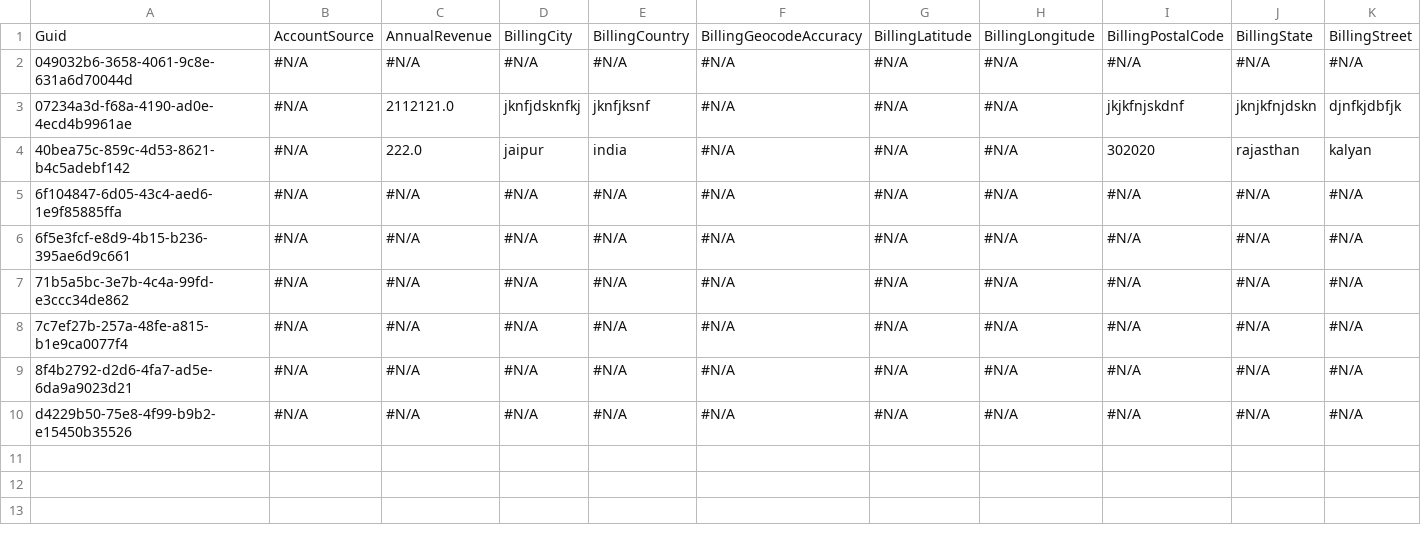
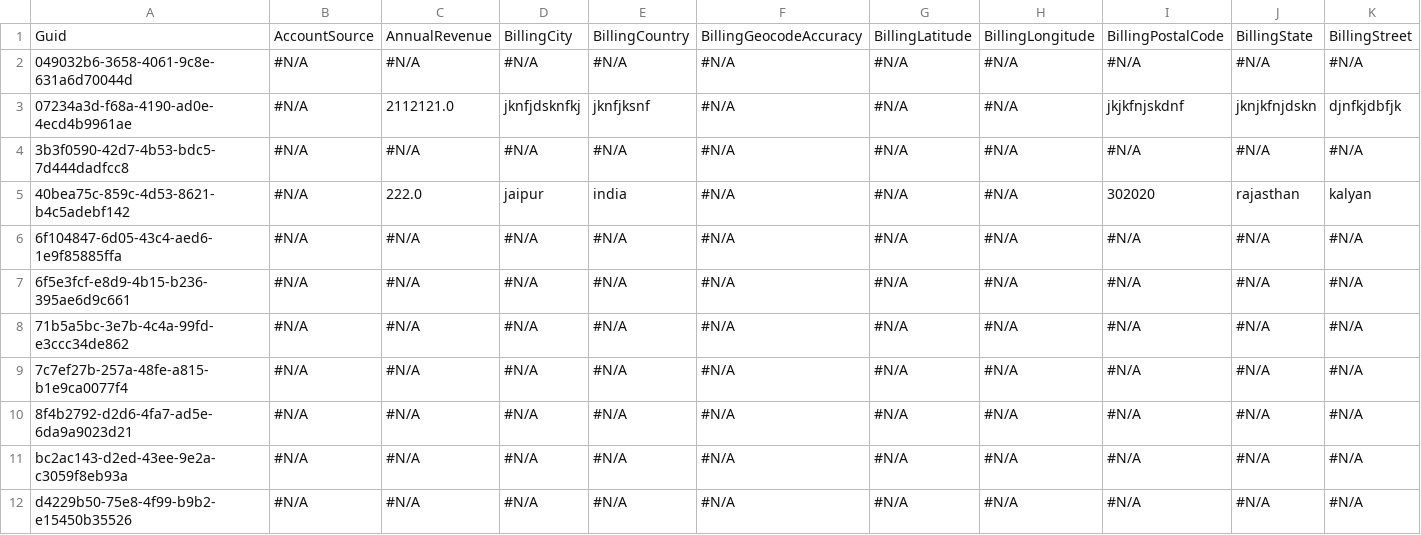
Before and after one commit to Prodlymoover/F2Test, a CSV file: Account.csv, drawn as a sheet; only a part is shown; rows hold the shown columns only; the diff names each change by its address in the sheet, - before the commit and + after, or states it on an @@ line.

Commit message:
Saving org changes to the repository

```diff
--- a/Account.csv
+++ b/Account.csv
+row 4: 3b3f0590-42d7-4b53-bdc5-7d444dadfcc8 | #N/A | #N/A | #N/A | #N/A | #N/A | #N/A | #N/A | #N/A | #N/A | #N/A
+row 11: bc2ac143-d2ed-43ee-9e2a-c3059f8eb93a | #N/A | #N/A | #N/A | #N/A | #N/A | #N/A | #N/A | #N/A | #N/A | #N/A
```
